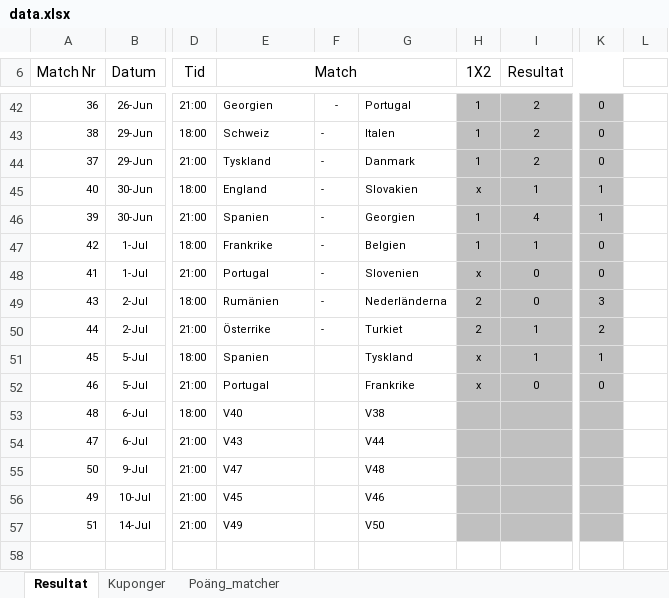
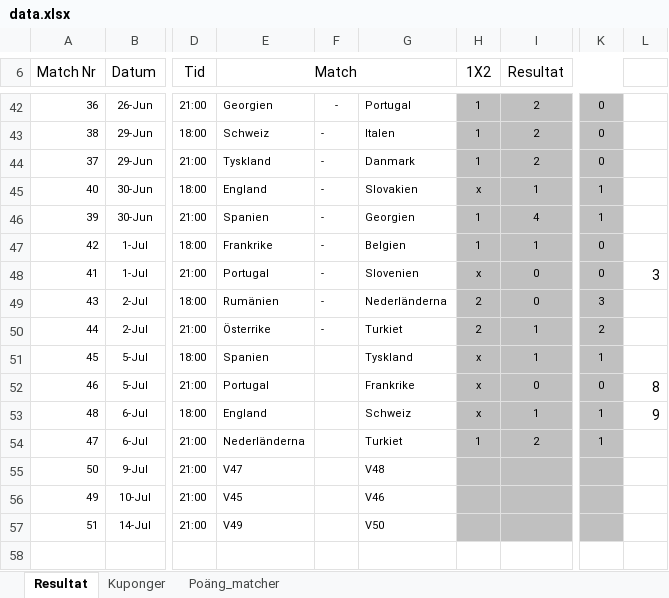
Before and after one commit to nafalt94/nafalt94.github.io, an Excel workbook: data.xlsx, sheet Resultat, drawn as a sheet; only a part is shown, gaps mark what is left out; values as stored, in another font and other column widths than the file's, no borders; charts and pictures not drawn; the diff names each change by its address in the sheet, - before the commit and + after, or states it on an @@ line.

```diff
--- a/data.xlsx (sheet Resultat)
+++ b/data.xlsx (sheet Resultat)
-L48: (empty)
+L48: 3
-L52: (empty)
+L52: 8
-E53 (Match): V40
+E53 (Match): England
-G53: V38
+G53: Schweiz
-H53 (1X2): (empty)
+H53 (1X2): x
-I53 (Resultat): (empty)
+I53 (Resultat): 1
-K53:K54: (empty)
+K53:K54: 1
-L53: (empty)
+L53: 9
-E54 (Match): V43
+E54 (Match): Nederländerna
-G54: V44
+G54: Turkiet
-H54 (1X2): (empty)
+H54 (1X2): 1
-I54 (Resultat): (empty)
+I54 (Resultat): 2
```
Also changed, not shown: sheet Poäng_matcher, sheet Kuponger, charts or pictures.
